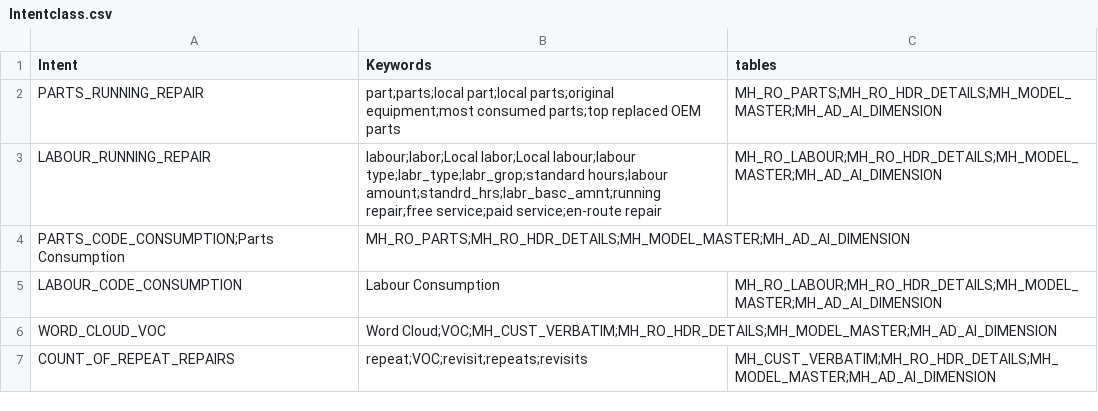
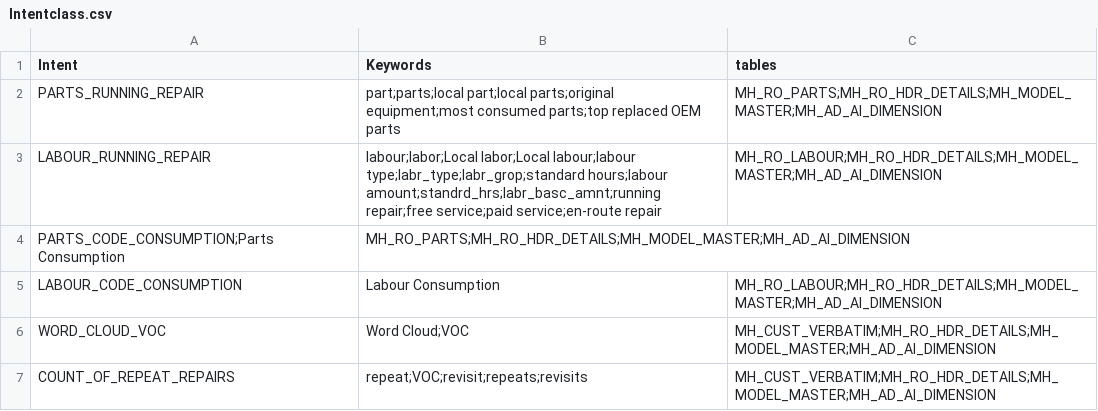
Before and after one commit to Lagozon-Technologies-Pte-Ltd/lzdbquery-playground-v4, a CSV file: table_files/Intentclass.csv, drawn as a sheet.

Commit message:
resolved word cloud for use case

```diff
--- a/table_files/Intentclass.csv
+++ b/table_files/Intentclass.csv
@@ -5,3 +5,3 @@ PARTS_CODE_CONSUMPTION;Parts Consumption,MH_RO_PARTS;MH_RO_HDR_DETAILS;MH_MODEL_
 LABOUR_CODE_CONSUMPTION,Labour Consumption,MH_RO_LABOUR;MH_RO_HDR_DETAILS;MH_MODEL_MASTER;MH_AD_AI_DIMENSION
-WORD_CLOUD_VOC,Word Cloud;VOC;MH_CUST_VERBATIM;MH_RO_HDR_DETAILS;MH_MODEL_MASTER;MH_AD_AI_DIMENSION
+WORD_CLOUD_VOC,Word Cloud;VOC,MH_CUST_VERBATIM;MH_RO_HDR_DETAILS;MH_MODEL_MASTER;MH_AD_AI_DIMENSION
 COUNT_OF_REPEAT_REPAIRS,repeat;VOC;revisit;repeats;revisits,MH_CUST_VERBATIM;MH_RO_HDR_DETAILS;MH_MODEL_MASTER;MH_AD_AI_DIMENSION
```
Also changed, not shown: 2 other files.
